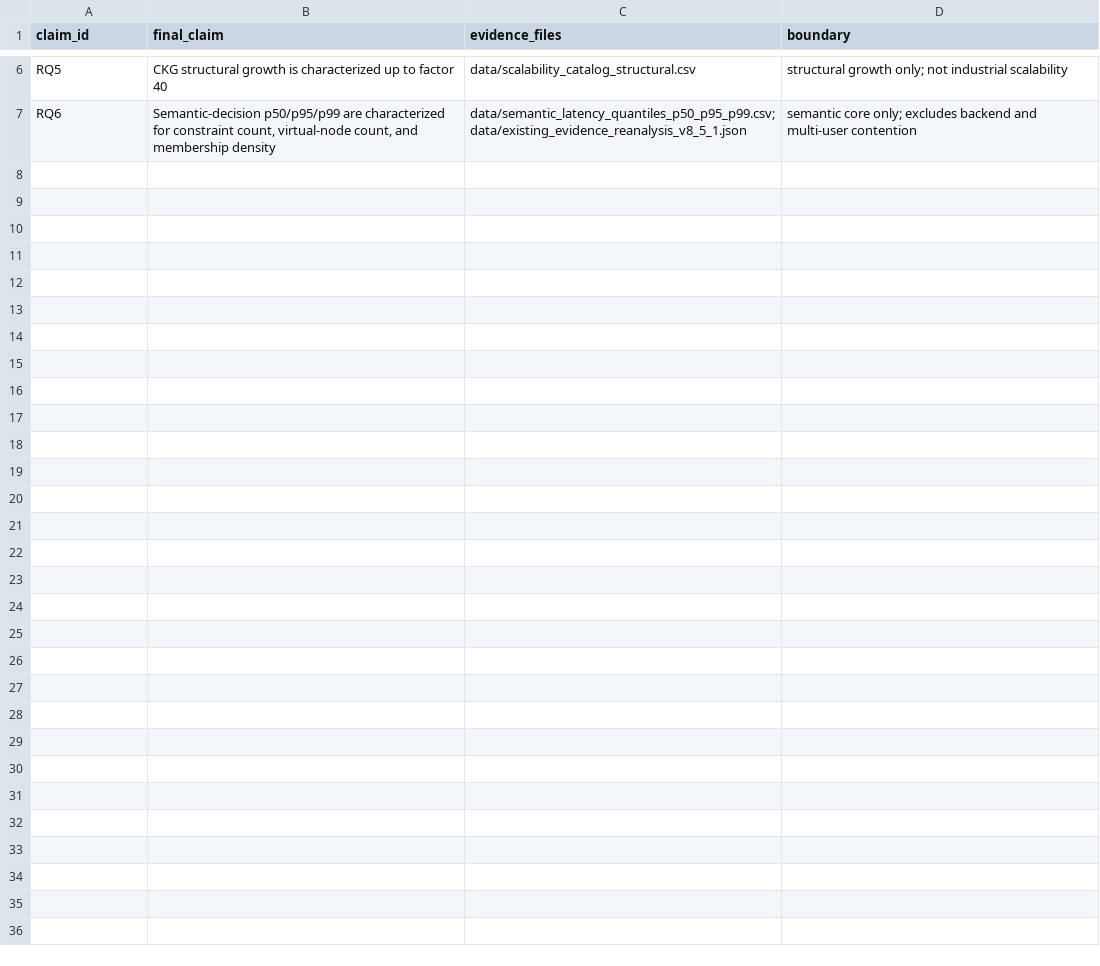
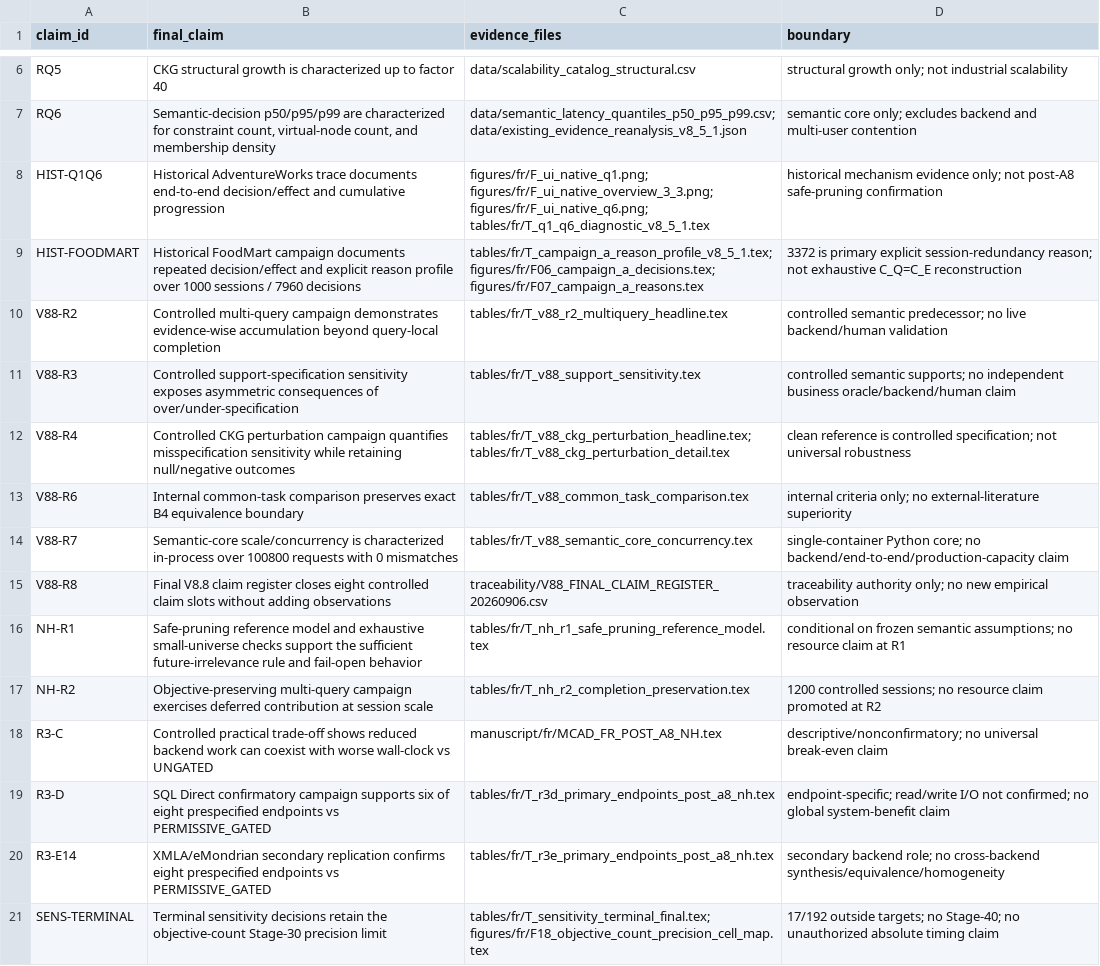
Before and after one commit to digitcreadev/MCAD_improve3, a CSV file: manuscript/post_a8_nh/working_release/traceability/CLAIM_EVIDENCE_MAP.csv, drawn as a sheet; only a part is shown, gaps mark what is left out; the diff names each change by its address in the sheet, - before the commit and + after, or states it on an @@ line.

Commit message:
docs(manuscript): restore cumulative evidence lineage with semantic names

```diff
--- a/manuscript/post_a8_nh/working_release/traceability/CLAIM_EVIDENCE_MAP.csv
+++ b/manuscript/post_a8_nh/working_release/traceability/CLAIM_EVIDENCE_MAP.csv
+row 8: HIST-Q1Q6 | Historical AdventureWorks trace documents end-to-end decision/effect and cumulative progression | figures/fr/F_ui_native_q1.png; figures/fr/F_ui_native_overview_3_3.png; figures/fr/F_ui_native_q6.png; tables/fr/T_q1_q6_diagnostic_v8_5_1.tex | historical mechanism evidence only; not post-A8 safe-pruning confirmation
+row 9: HIST-FOODMART | Historical FoodMart campaign documents repeated decision/effect and explicit reason profile over 1000 sessions / 7960 decisions | tables/fr/T_campaign_a_reason_profile_v8_5_1.tex; figures/fr/F06_campaign_a_decisions.tex; figures/fr/F07_campaign_a_reasons.tex | 3372 is primary explicit session-redundancy reason; not exhaustive C_Q=C_E reconstruction
+row 10: V88-R2 | Controlled multi-query campaign demonstrates evidence-wise accumulation beyond query-local completion | tables/fr/T_v88_r2_multiquery_headline.tex | controlled semantic predecessor; no live backend/human validation
+row 11: V88-R3 | Controlled support-specification sensitivity exposes asymmetric consequences of over/under-specification | tables/fr/T_v88_support_sensitivity.tex | controlled semantic supports; no independent business oracle/backend/human claim
+row 12: V88-R4 | Controlled CKG perturbation campaign quantifies misspecification sensitivity while retaining null/negative outcomes | tables/fr/T_v88_ckg_perturbation_headline.tex; tables/fr/T_v88_ckg_perturbation_detail.tex | clean reference is controlled specification; not universal robustness
+row 13: V88-R6 | Internal common-task comparison preserves exact B4 equivalence boundary | tables/fr/T_v88_common_task_comparison.tex | internal criteria only; no external-literature superiority
+row 14: V88-R7 | Semantic-core scale/concurrency is characterized in-process over 100800 requests with 0 mismatches | tables/fr/T_v88_semantic_core_concurrency.tex | single-container Python core; no backend/end-to-end/production-capacity claim
+row 15: V88-R8 | Final V8.8 claim register closes eight controlled claim slots without adding observations | traceability/V88_FINAL_CLAIM_REGISTER_20260906.csv | traceability authority only; no new empirical observation
+row 16: NH-R1 | Safe-pruning reference model and exhaustive small-universe checks support the sufficient future-irrelevance rule and fail-open behavior | tables/fr/T_nh_r1_safe_pruning_reference_model.tex | conditional on frozen semantic assumptions; no resource claim at R1
+row 17: NH-R2 | Objective-preserving multi-query campaign exercises deferred contribution at session scale | tables/fr/T_nh_r2_completion_preservation.tex | 1200 controlled sessions; no resource claim promoted at R2
+row 18: R3-C | Controlled practical trade-off shows reduced backend work can coexist with worse wall-clock vs UNGATED | manuscript/fr/MCAD_FR_POST_A8_NH.tex | descriptive/nonconfirmatory; no universal break-even claim
+row 19: R3-D | SQL Direct confirmatory campaign supports six of eight prespecified endpoints vs PERMISSIVE_GATED | tables/fr/T_r3d_primary_endpoints_post_a8_nh.tex | endpoint-specific; read/write I/O not confirmed; no global system-benefit claim
+row 20: R3-E14 | XMLA/eMondrian secondary replication confirms eight prespecified endpoints vs PERMISSIVE_GATED | tables/fr/T_r3e_primary_endpoints_post_a8_nh.tex | secondary backend role; no cross-backend synthesis/equivalence/homogeneity
+row 21: SENS-TERMINAL | Terminal sensitivity decisions retain the objective-count Stage-30 precision limit | tables/fr/T_sensitivity_terminal_final.tex; figures/fr/F18_objective_count_precision_cell_map.tex | 17/192 outside targets; no Stage-40; no unauthorized absolute timing claim
```
Also changed, not shown: 39 other files.
